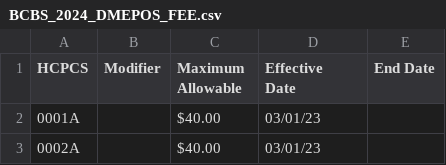
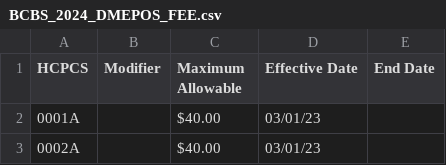
Before and after one commit to AER2436/hcpcs, a CSV file: BCBS_2024_DMEPOS_FEE.csv, drawn as a sheet; only a part is shown.

Commit message:
Update BCBS_2024_DMEPOS_FEE.csv

```diff
--- a/BCBS_2024_DMEPOS_FEE.csv
+++ b/BCBS_2024_DMEPOS_FEE.csv
@@ -1,4 +1,2 @@
-"HCPCS","Modifier","Maximum
-Allowable","Effective
-Date","End Date"
+"HCPCS","Modifier","Maximum Allowable","Effective Date","End Date"
 0001A,,$40.00,03/01/23,
```
